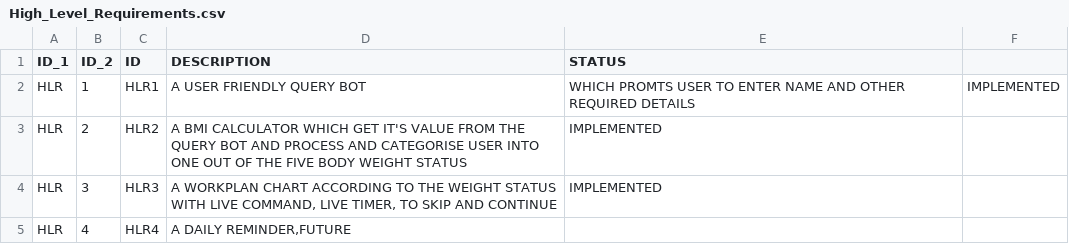
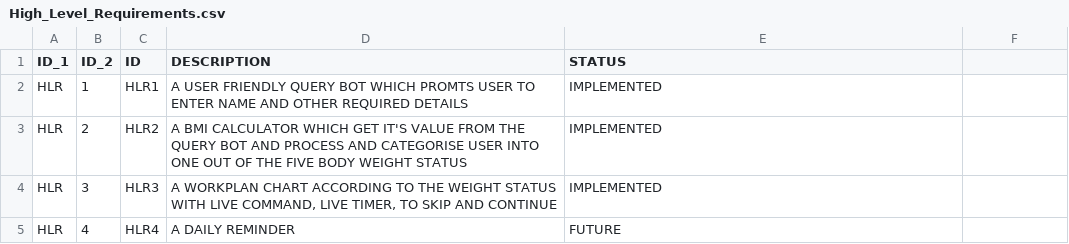
Before and after one commit to ajith-io/Baymax, a CSV file: 1_Requirements/High_Level_Requirements.csv, drawn as a sheet.

Commit message:
New Changes

```diff
--- a/1_Requirements/High_Level_Requirements.csv
+++ b/1_Requirements/High_Level_Requirements.csv
@@ -1,6 +1,5 @@
 ID_1,ID_2,ID,DESCRIPTION,STATUS
-HLR,1,HLR1, A USER FRIENDLY QUERY BOT, WHICH PROMTS USER TO ENTER NAME AND OTHER REQUIRED DETAILS ,IMPLEMENTED
+HLR,1,HLR1, A USER FRIENDLY QUERY BOT WHICH PROMTS USER TO ENTER NAME AND OTHER REQUIRED DETAILS ,IMPLEMENTED
 HLR,2,HLR2," A BMI CALCULATOR WHICH GET IT'S VALUE FROM THE QUERY BOT AND PROCESS AND CATEGORISE USER INTO ONE OUT OF THE FIVE BODY WEIGHT STATUS",IMPLEMENTED
 HLR,3,HLR3," A WORKPLAN CHART ACCORDING TO THE WEIGHT STATUS WITH LIVE COMMAND, LIVE TIMER, TO SKIP AND CONTINUE ",IMPLEMENTED
-HLR,4,HLR4," A DAILY REMINDER,FUTURE
-
+HLR,4,HLR4," A DAILY REMINDER ",FUTURE
```
